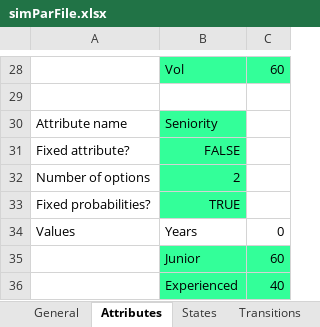
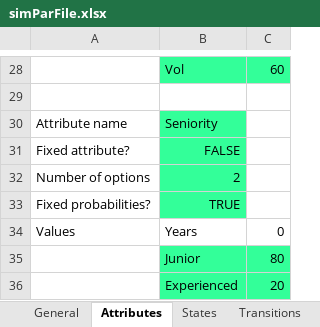
Before and after one commit to jvkerckh/ManpowerPlanning.jl, an Excel workbook: simParFile.xlsx, sheet Attributes, drawn as a sheet; only a part is shown, gaps mark what is left out; values as stored, in another font and other column widths than the file's, no borders; the diff names each change by its address in the sheet, - before the commit and + after, or states it on an @@ line.

Commit message:
Expanded reporting functions
- Added report on (sub)population size, broken down by the values of
  specified attribute.
- Added plot of the same.
- Slightly adjusted reports.
- Added stacked/percentage area plots.

```diff
--- a/simParFile.xlsx (sheet Attributes)
+++ b/simParFile.xlsx (sheet Attributes)
-C35: 60
+C35: 80
-C36: 40
+C36: 20
```
Also changed, not shown: sheet Output plots, sheet Recruitment, sheet Transitions, other sheet tabs, charts or pictures, 14 other files.
